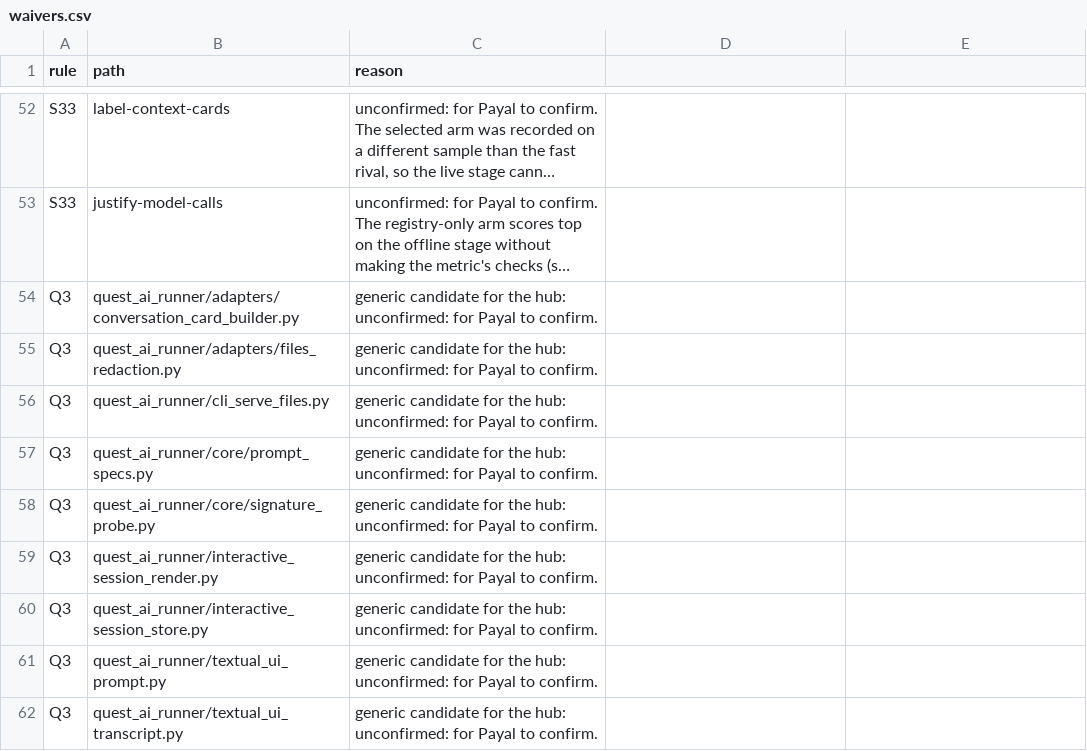
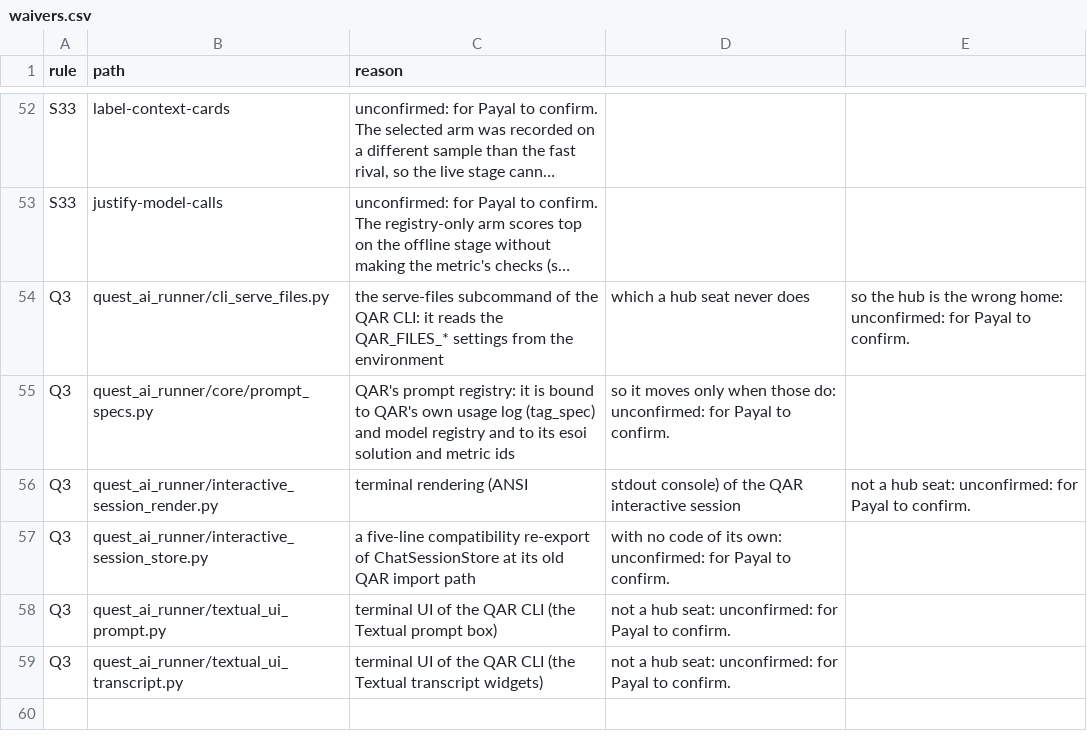
Before and after one commit to SpiritualData/quest-ai-runner, a CSV file: esoi/waivers.csv, drawn as a sheet; only a part is shown, gaps mark what is left out; long unchanged cells end in …; removed rows and columns are numbered as before the commit, all else as after; the diff names each change by its address in the sheet, - before the commit and + after, or states it on an @@ line.

```diff
--- a/esoi/waivers.csv
+++ b/esoi/waivers.csv
-row 54: Q3 | quest_ai_runner/adapters/conversation_card_builder.py | generic candidate for the hub: unconfirmed: for Payal to confirm.
-row 55: Q3 | quest_ai_runner/adapters/files_redaction.py | generic candidate for the hub: unconfirmed: for Payal to confirm.
-C54 (reason): generic candidate for the hub: unconfirmed: for Payal to confirm.
+C54 (reason): the serve-files subcommand of the QAR CLI: it reads the QAR_FILES_* settings from the environment
-D54: (empty)
+D54: which a hub seat never does
-E54: (empty)
+E54: so the hub is the wrong home: unconfirmed: for Payal to confirm.
-C55 (reason): generic candidate for the hub: unconfirmed: for Payal to confirm.
+C55 (reason): QAR's prompt registry: it is bound to QAR's own usage log (tag_spec) and model registry and to its esoi solution and metric ids
-D55: (empty)
+D55: so it moves only when those do: unconfirmed: for Payal to confirm.
-row 58: Q3 | quest_ai_runner/core/signature_probe.py | generic candidate for the hub: unconfirmed: for Payal to confirm.
-C56 (reason): generic candidate for the hub: unconfirmed: for Payal to confirm.
+C56 (reason): terminal rendering (ANSI
-D56: (empty)
+D56: stdout console) of the QAR interactive session
-E56: (empty)
+E56: not a hub seat: unconfirmed: for Payal to confirm.
-C57 (reason): generic candidate for the hub: unconfirmed: for Payal to confirm.
+C57 (reason): a five-line compatibility re-export of ChatSessionStore at its old QAR import path
-D57: (empty)
+D57: with no code of its own: unconfirmed: for Payal to confirm.
-C58 (reason): generic candidate for the hub: unconfirmed: for Payal to confirm.
+C58 (reason): terminal UI of the QAR CLI (the Textual prompt box)
-D58:D59: (empty)
+D58:D59: not a hub seat: unconfirmed: for Payal to confirm.
-C59 (reason): generic candidate for the hub: unconfirmed: for Payal to confirm.
+C59 (reason): terminal UI of the QAR CLI (the Textual transcript widgets)
```
Also changed, not shown: 6 other files.
